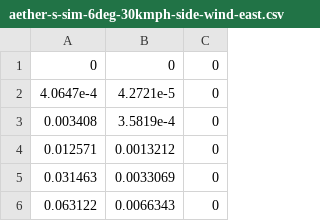
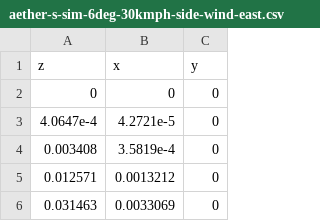
Before and after one commit to palfibars/Flight-safety-analysis, a CSV file: aether-s-sim-6deg-30kmph-side-wind-east.csv, drawn as a sheet; only a part is shown; the shorter side is filled out with more unchanged rows.

Commit message:
Update aether-s-sim-6deg-30kmph-side-wind-east.csv

```diff
--- a/aether-s-sim-6deg-30kmph-side-wind-east.csv
+++ b/aether-s-sim-6deg-30kmph-side-wind-east.csv
@@ -1 +1,2 @@
+z,x,y
 0,0,0
```
